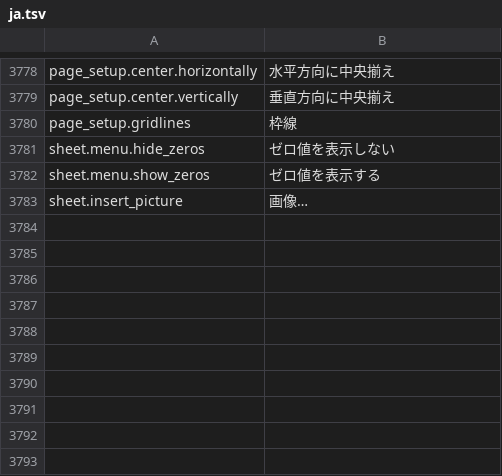
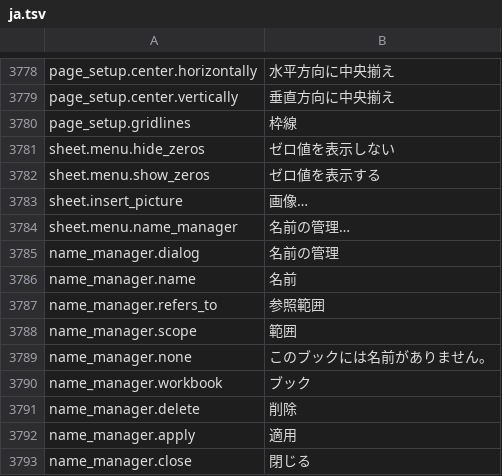
Before and after one commit to jade-rs/jade-office, a TSV file: crates/jade-gpui-app/i18n/ja.tsv, drawn as a sheet; only a part is shown, gaps mark what is left out.

```diff
--- a/crates/jade-gpui-app/i18n/ja.tsv
+++ b/crates/jade-gpui-app/i18n/ja.tsv
@@ -3783 +3783,11 @@ sheet.menu.show_zeros	ゼロ値を表示する
 sheet.insert_picture	画像…
+sheet.menu.name_manager	名前の管理…
+name_manager.dialog	名前の管理
+name_manager.name	名前
+name_manager.refers_to	参照範囲
+name_manager.scope	範囲
+name_manager.none	このブックには名前がありません。
+name_manager.workbook	ブック
+name_manager.delete	削除
+name_manager.apply	適用
+name_manager.close	閉じる
```
Also changed, not shown: crates/jade-gpui-app/i18n/en.tsv, 12 other files.
